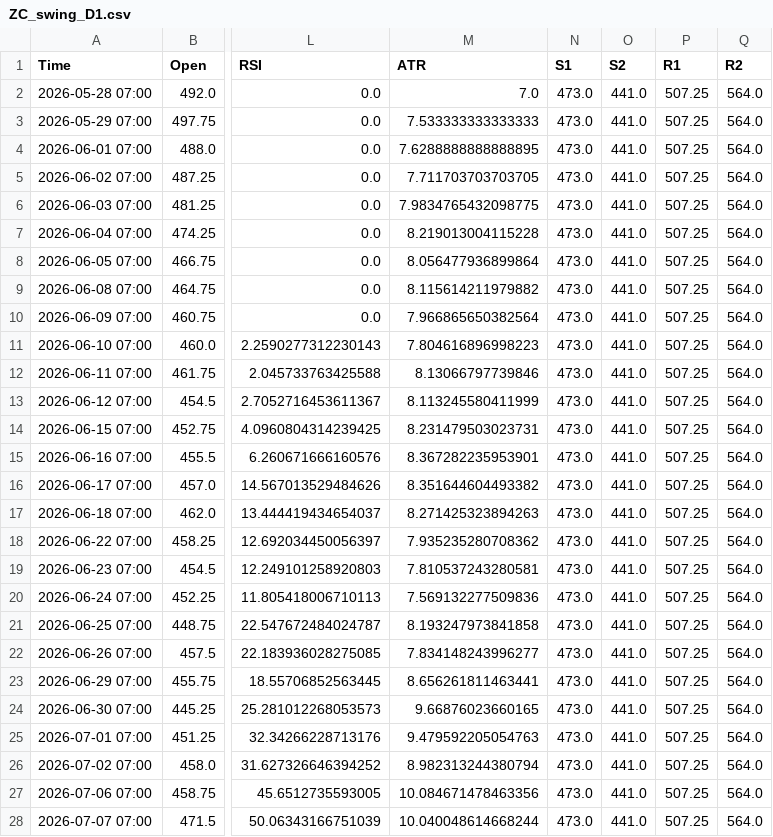
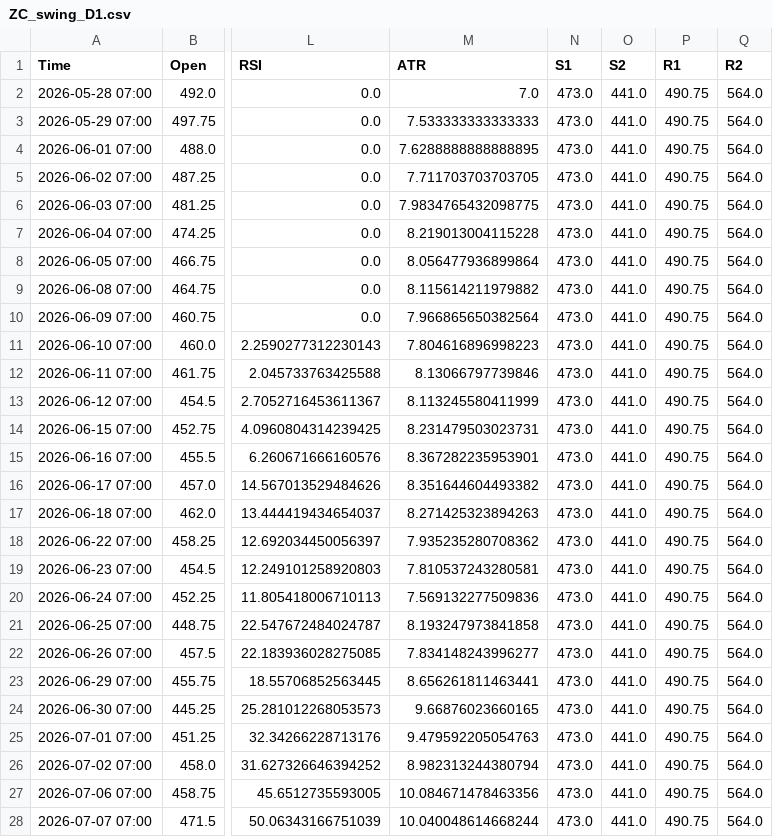
Before and after one commit to Thang-Cbot/dashboard, a CSV file: Data/output/ZC_swing_D1.csv, drawn as a sheet; only a part is shown, gaps mark what is left out; the diff covers the shown part only; the diff names each change by its address in the sheet, - before the commit and + after, or states it on an @@ line.

```diff
--- a/Data/output/ZC_swing_D1.csv
+++ b/Data/output/ZC_swing_D1.csv
-P2:P28 (R1): 507.25
+P2:P28 (R1): 490.75
```
Also changed, not shown: 78 edited cells elsewhere in this file, Data/output/ZW_swing_D1.csv, 7 other files.
